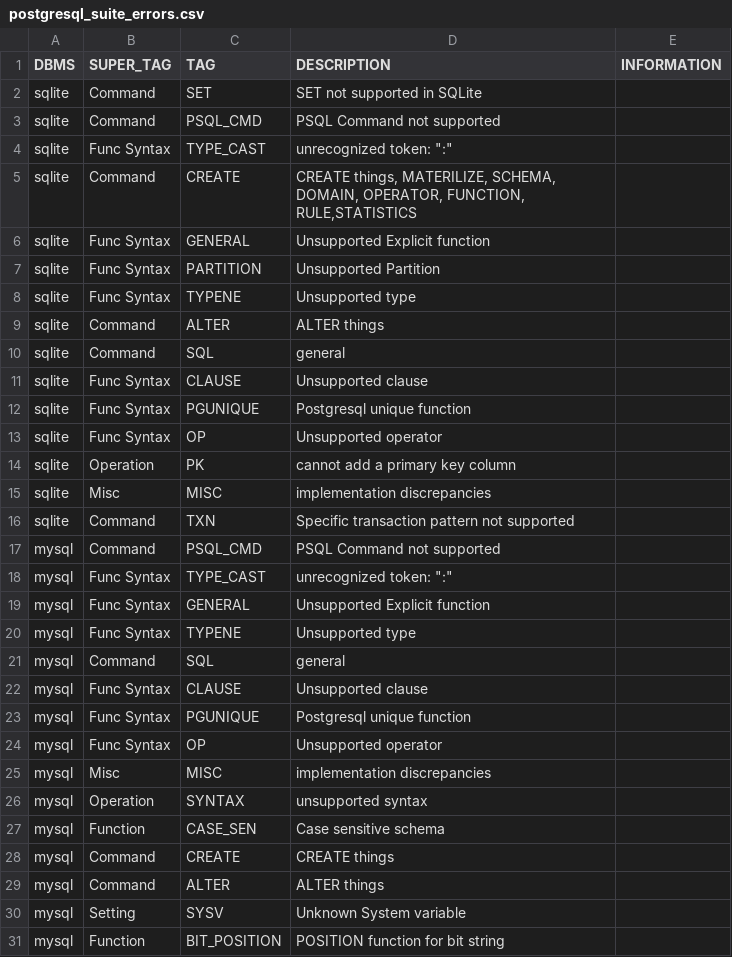
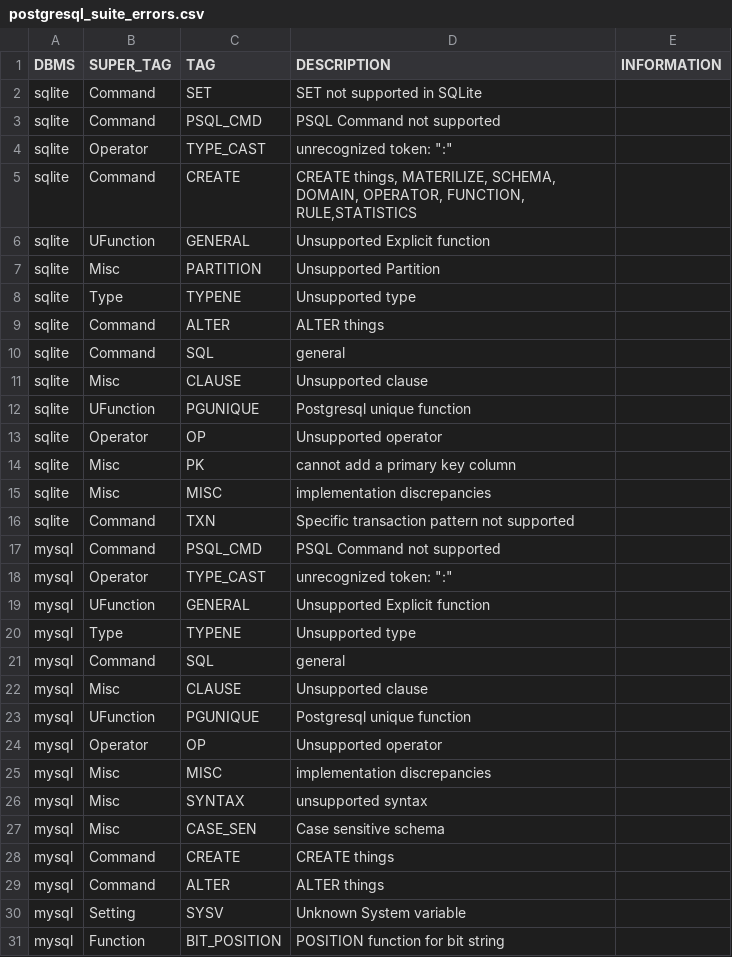
Before and after one commit to suyZhong/SQuaLity, a CSV file: data/postgresql_suite_errors.csv, drawn as a sheet; only a part is shown; the diff covers the shown part only.

```diff
--- a/data/postgresql_suite_errors.csv
+++ b/data/postgresql_suite_errors.csv
@@ -3,13 +3,13 @@ sqlite,Command,SET,SET not supported in SQLite,
 sqlite,Command,PSQL_CMD,PSQL Command not supported,
-sqlite,Func Syntax,TYPE_CAST,"unrecognized token: "":""",
+sqlite,Operator,TYPE_CAST,"unrecognized token: "":""",
 sqlite,Command,CREATE,"CREATE things, MATERILIZE, SCHEMA, DOMAIN, OPERATOR, FUNCTION, RULE,STATISTICS",
-sqlite,Func Syntax,GENERAL,Unsupported Explicit function,
-sqlite,Func Syntax,PARTITION,Unsupported Partition,
-sqlite,Func Syntax,TYPENE,Unsupported type,
+sqlite,UFunction,GENERAL,Unsupported Explicit function,
+sqlite,Misc,PARTITION,Unsupported Partition,
+sqlite,Type,TYPENE,Unsupported type,
 sqlite,Command,ALTER,ALTER things,
 sqlite,Command,SQL,general,
-sqlite,Func Syntax,CLAUSE,Unsupported clause,
-sqlite,Func Syntax,PGUNIQUE,Postgresql unique function,
-sqlite,Func Syntax,OP,Unsupported operator,
-sqlite,Operation,PK,cannot add a primary key column,
+sqlite,Misc,CLAUSE,Unsupported clause,
+sqlite,UFunction,PGUNIQUE,Postgresql unique function,
+sqlite,Operator,OP,Unsupported operator,
+sqlite,Misc,PK,cannot add a primary key column,
 sqlite,Misc,MISC,implementation discrepancies,
@@ -17,12 +17,12 @@ sqlite,Command,TXN,Specific transaction pattern not supported,
 mysql,Command,PSQL_CMD,PSQL Command not supported,
-mysql,Func Syntax,TYPE_CAST,"unrecognized token: "":""",
-mysql,Func Syntax,GENERAL,Unsupported Explicit function,
-mysql,Func Syntax,TYPENE,Unsupported type,
+mysql,Operator,TYPE_CAST,"unrecognized token: "":""",
+mysql,UFunction,GENERAL,Unsupported Explicit function,
+mysql,Type,TYPENE,Unsupported type,
 mysql,Command,SQL,general,
-mysql,Func Syntax,CLAUSE,Unsupported clause,
-mysql,Func Syntax,PGUNIQUE,Postgresql unique function,
-mysql,Func Syntax,OP,Unsupported operator,
+mysql,Misc,CLAUSE,Unsupported clause,
+mysql,UFunction,PGUNIQUE,Postgresql unique function,
+mysql,Operator,OP,Unsupported operator,
 mysql,Misc,MISC,implementation discrepancies,
-mysql,Operation,SYNTAX,unsupported syntax,
-mysql,Function,CASE_SEN,Case sensitive schema,
+mysql,Misc,SYNTAX,unsupported syntax,
+mysql,Misc,CASE_SEN,Case sensitive schema,
 mysql,Command,CREATE,CREATE things,
```
Also changed, not shown: 12 edited cells elsewhere in this file, data/duckdb_suite_errors.csv, output/mysql_duckdb_sample_100_reason.csv, 3 other files.
